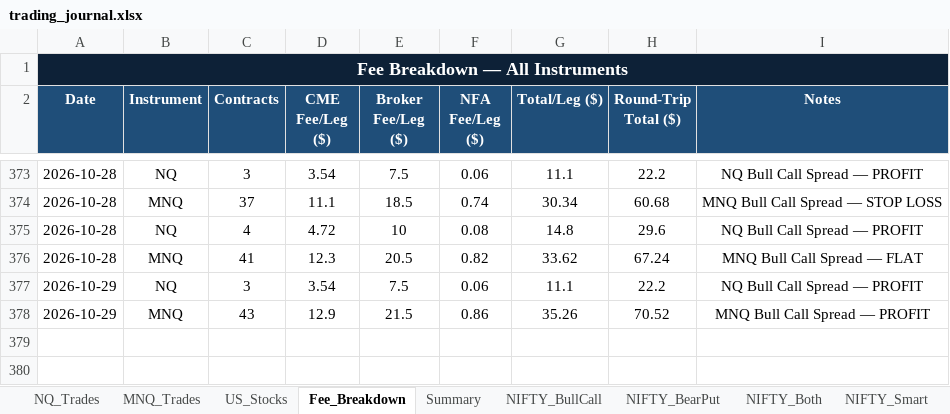
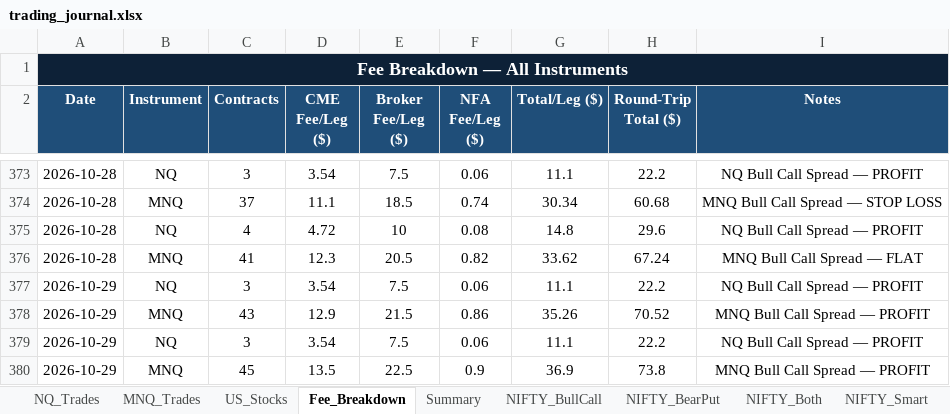
Before and after one commit to Abu086/nq-mnq-bot, an Excel workbook: trading_journal.xlsx, sheet Fee_Breakdown, drawn as a sheet; only a part is shown, gaps mark what is left out; values as stored, in another font and other column widths than the file's, no borders; the diff names each change by its address in the sheet, - before the commit and + after, or states it on an @@ line.

```diff
--- a/trading_journal.xlsx (sheet Fee_Breakdown)
+++ b/trading_journal.xlsx (sheet Fee_Breakdown)
+row 379: 2026-10-29 | NQ | 3 | 3.54 | 7.5 | 0.06 | 11.1 | 22.2 | NQ Bull Call Spread — PROFIT
+row 380: 2026-10-29 | MNQ | 45 | 13.5 | 22.5 | 0.9 | 36.9 | 73.8 | MNQ Bull Call Spread — PROFIT
```
Also changed, not shown: sheet NIFTY_Both, sheet BANKNIFTY_Both, sheet NIFTY_Smart, sheet NIFTY_BearPut, sheet NIFTY_BullCall, sheet BANKNIFTY_BearPut, 4 more sheets, 2 other files.
